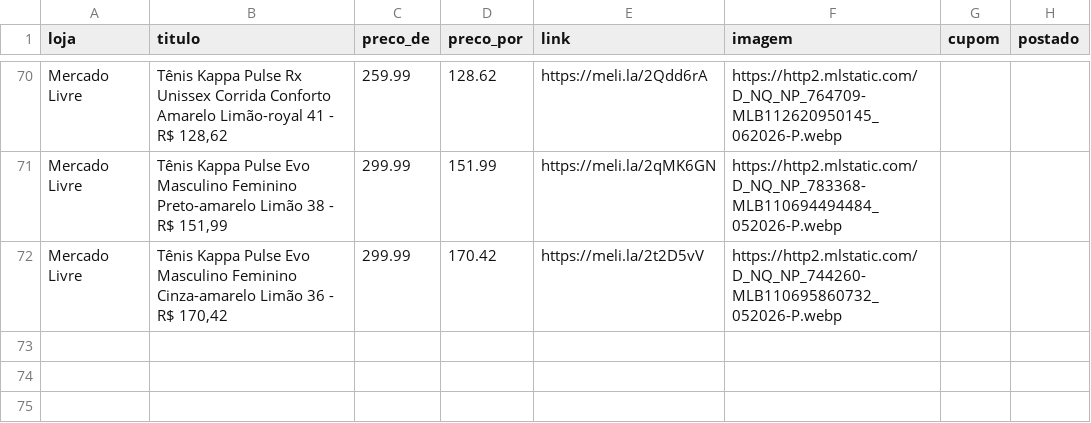
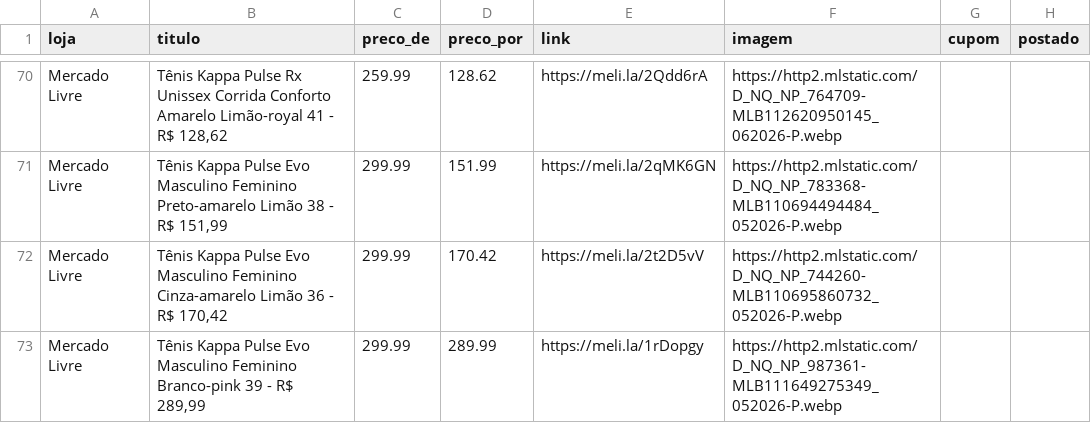
Before and after one commit to sidneifs/promo, a CSV file: produtos.csv, drawn as a sheet; only a part is shown, gaps mark what is left out.

Commit message:
atualiza produtos 2026-11-04 17:59

```diff
--- a/produtos.csv
+++ b/produtos.csv
@@ -72 +72,2 @@ Mercado Livre,"Tênis Kappa Pulse Evo Masculino Feminino Preto-amarelo Limão 38
 Mercado Livre,"Tênis Kappa Pulse Evo Masculino Feminino Cinza-amarelo Limão 36 - R$ 170,42",299.99,170.42,https://meli.la/2t2D5vV,https://http2.mlstatic.com/D_NQ_NP_744260-MLB110695860732_052026-P.webp,,
+Mercado Livre,"Tênis Kappa Pulse Evo Masculino Feminino Branco-pink 39 - R$ 289,99",299.99,289.99,https://meli.la/1rDopgy,https://http2.mlstatic.com/D_NQ_NP_987361-MLB111649275349_052026-P.webp,,
```
